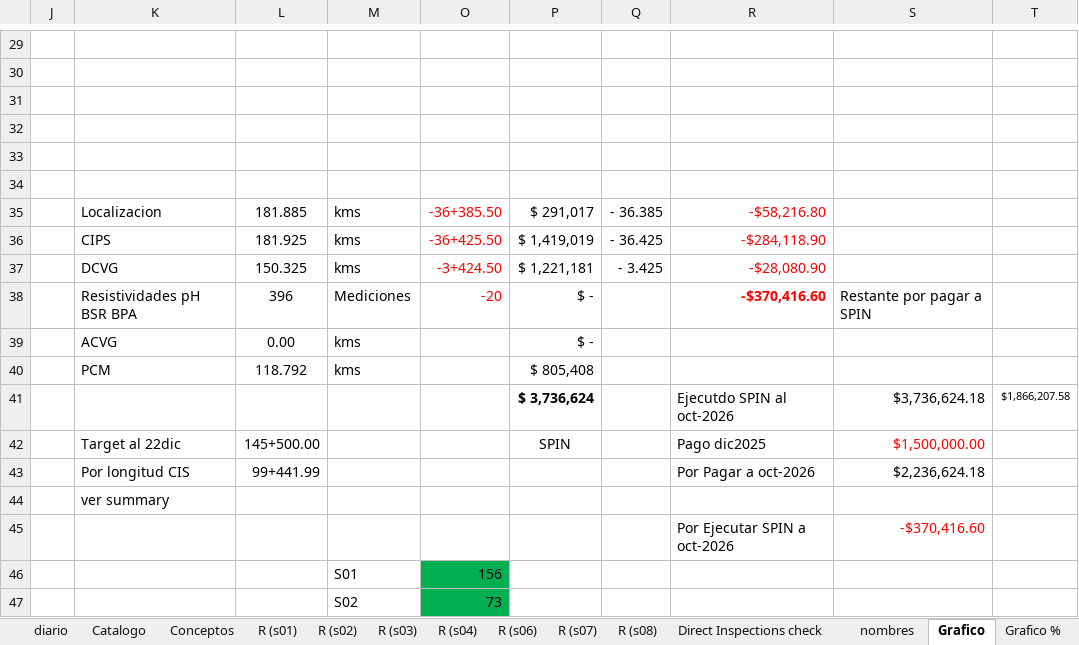
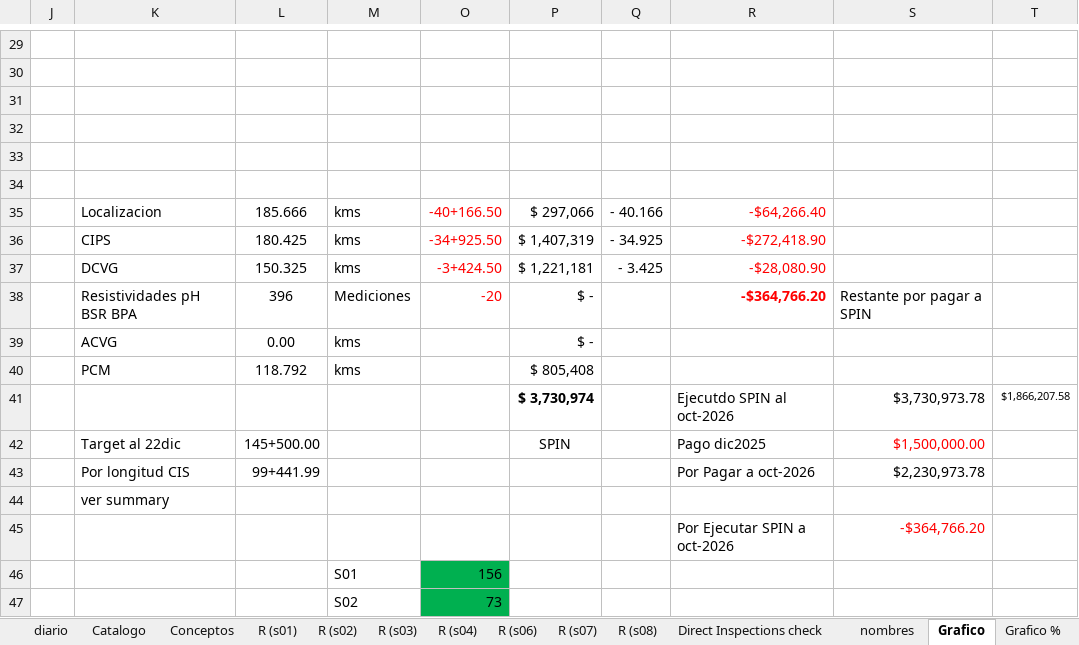
Before and after one commit to crooss/Dash_DGJ, an Excel workbook: data/Reporte de Actividades Diarias CPI.xlsx, sheet Grafico, drawn as a sheet; only a part is shown, gaps mark what is left out; values as stored, in another font and other column widths than the file's, no borders; charts and pictures and conditional formats not drawn; removed rows and columns are numbered as before the commit, all else as after; the diff names each change by its address in the sheet, - before the commit and + after, or states it on an @@ line.

```diff
--- a/data/Reporte de Actividades Diarias CPI.xlsx (sheet Grafico)
+++ b/data/Reporte de Actividades Diarias CPI.xlsx (sheet Grafico)
-row 35:  | Localizacion | 181.885 | kms | -36+385.50 | $ 291,017 | - 36.385 | -$58,216.80
-row 36:  | CIPS | 181.925 | kms | -36+425.50 | $ 1,419,019 | - 36.425 | -$284,118.90
+row 35:  | Localizacion | 185.666 | kms | -40+166.50 | $ 297,066 | - 40.166 | -$64,266.40
+row 36:  | CIPS | 180.425 | kms | -34+925.50 | $ 1,407,319 | - 34.925 | -$272,418.90
-R38: -$370,416.60
+R38: -$364,766.20
-P41: $ 3,736,624
+P41: $ 3,730,974
-S41: $3,736,624.18
+S41: $3,730,973.78
-S43: $2,236,624.18
+S43: $2,230,973.78
-S45: -$370,416.60
+S45: -$364,766.20
```
Also changed, not shown: sheet Catalogo, sheet diario, sheet balance, sheet EV, sheet EV (4), sheet R (s04), 7 more sheets, formulas that keep their value, hidden cells, charts or pictures, 2 other files.
